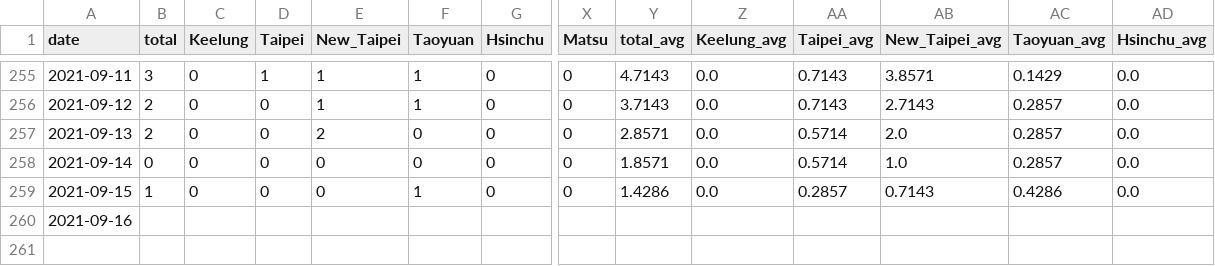
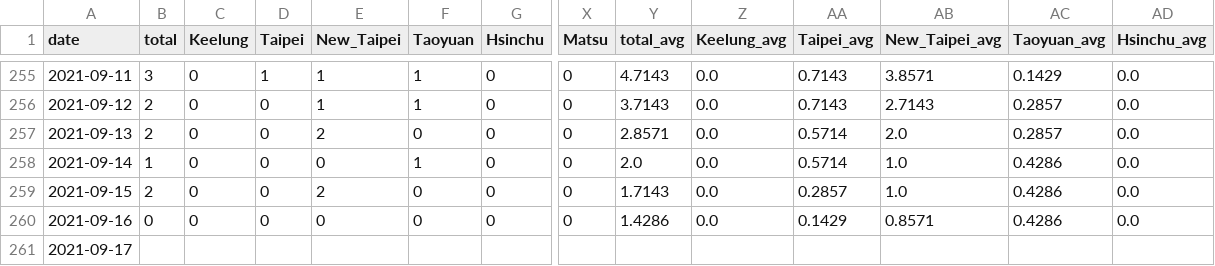
Before and after one commit to Linc-tw/COVID_breakdown, a CSV file: processed_data/2021/local_case_per_county.csv, drawn as a sheet; only a part is shown, gaps mark what is left out; addresses are those after the commit; rows hold the shown columns only; the diff names each change by its address in the sheet, - before the commit and + after, or states it on an @@ line.

```diff
--- a/processed_data/2021/local_case_per_county.csv
+++ b/processed_data/2021/local_case_per_county.csv
-B258 (total): 0
+B258 (total): 1
-F258 (Taoyuan): 0
+F258 (Taoyuan): 1
-Y258 (total_avg): 1.8571
+Y258 (total_avg): 2.0
-AC258 (Taoyuan_avg): 0.2857
+AC258 (Taoyuan_avg): 0.4286
-B259 (total): 1
+B259 (total): 2
-E259 (New_Taipei): 0
+E259 (New_Taipei): 2
-F259 (Taoyuan): 1
+F259 (Taoyuan): 0
-Y259 (total_avg): 1.4286
+Y259 (total_avg): 1.7143
-AB259 (New_Taipei_avg): 0.7143
+AB259 (New_Taipei_avg): 1.0
+row 260: 2021-09-16 | 0 | 0 | 0 | 0 | 0 | 0 | 0 | 1.4286 | 0.0 | 0.1429 | 0.8571 | 0.4286 | 0.0
-A261 (date): 2021-09-16
+A261 (date): 2021-09-17
```
Also changed, not shown: processed_data/2021/vaccination_by_brand.csv, processed_data/overall/local_case_per_county.csv, 54 other files.
